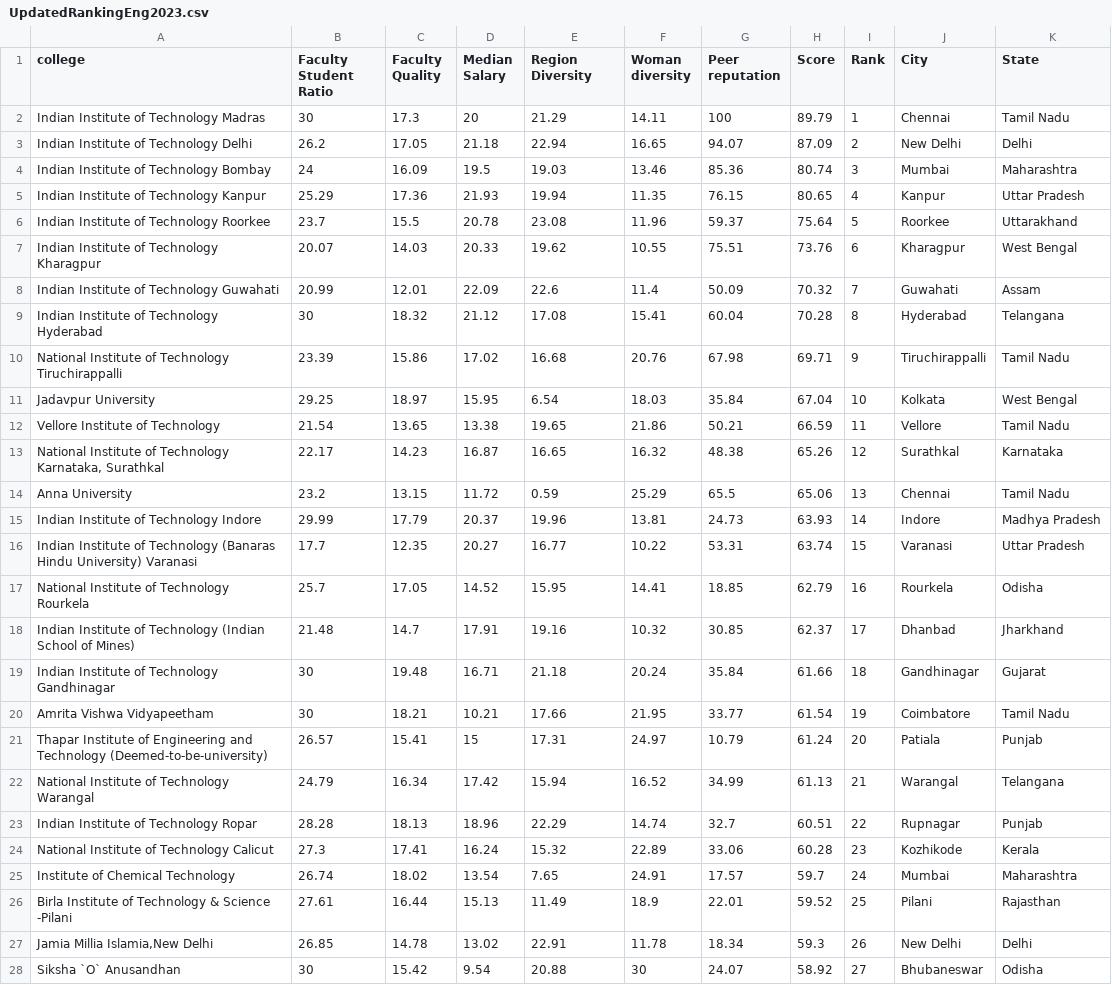
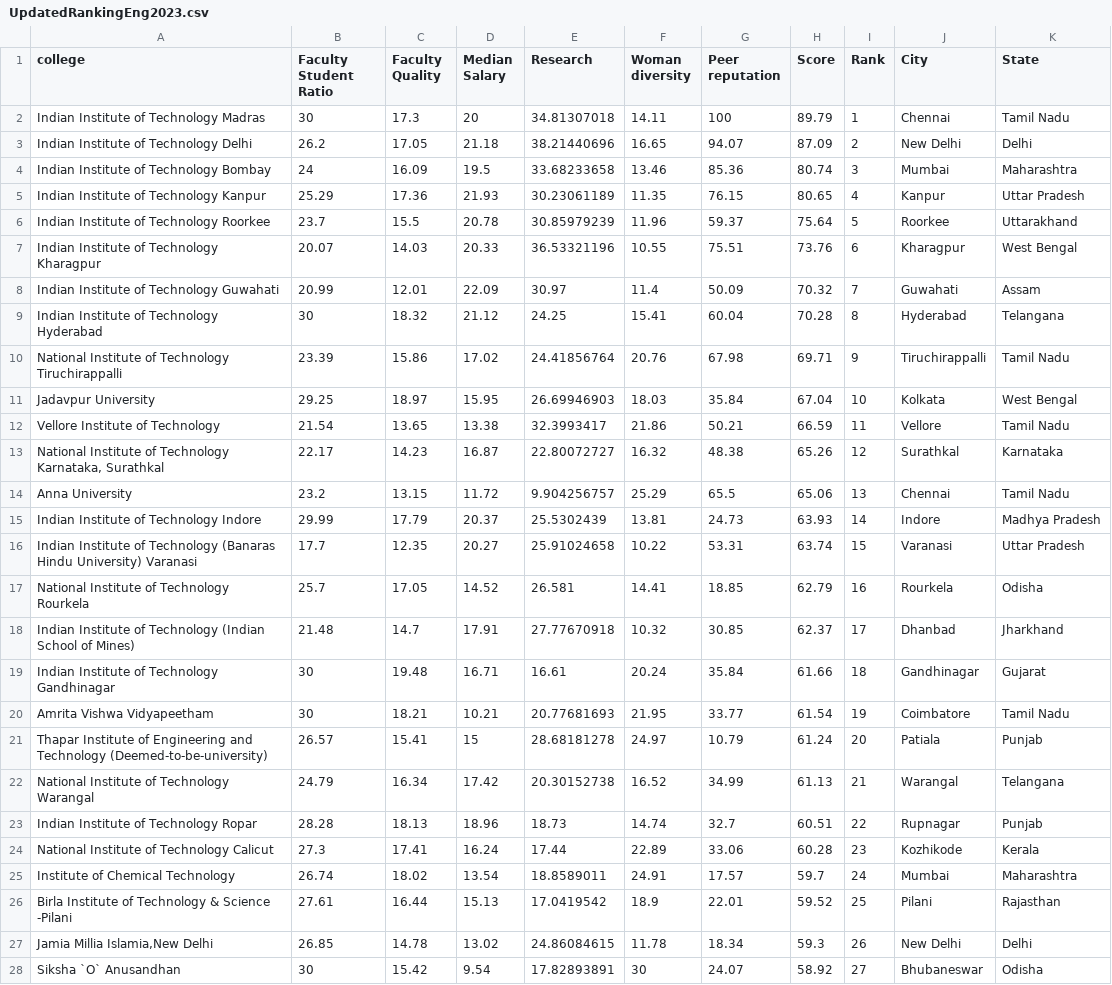
Before and after one commit to Kirtan-khichi/YOU-RANK, a CSV file: public/data/UpdatedRankingEng2023.csv, drawn as a sheet; only a part is shown; the diff covers the shown part only; the diff names each change by its address in the sheet, - before the commit and + after, or states it on an @@ line.

```diff
--- a/public/data/UpdatedRankingEng2023.csv
+++ b/public/data/UpdatedRankingEng2023.csv
-E1: Region Diversity
+E1: Research
-E2 (Research): 21.29
+E2 (Research): 34.81307018
-E3 (Research): 22.94
+E3 (Research): 38.21440696
-E4 (Research): 19.03
+E4 (Research): 33.68233658
-E5 (Research): 19.94
+E5 (Research): 30.23061189
-E6 (Research): 23.08
+E6 (Research): 30.85979239
-E7 (Research): 19.62
+E7 (Research): 36.53321196
-E8 (Research): 22.6
+E8 (Research): 30.97
-E9 (Research): 17.08
+E9 (Research): 24.25
-E10 (Research): 16.68
+E10 (Research): 24.41856764
-E11 (Research): 6.54
+E11 (Research): 26.69946903
-E12 (Research): 19.65
+E12 (Research): 32.3993417
-E13 (Research): 16.65
+E13 (Research): 22.80072727
-E14 (Research): 0.59
+E14 (Research): 9.904256757
-E15 (Research): 19.96
+E15 (Research): 25.5302439
-E16 (Research): 16.77
+E16 (Research): 25.91024658
-E17 (Research): 15.95
+E17 (Research): 26.581
-E18 (Research): 19.16
+E18 (Research): 27.77670918
-E19 (Research): 21.18
+E19 (Research): 16.61
-E20 (Research): 17.66
+E20 (Research): 20.77681693
-E21 (Research): 17.31
+E21 (Research): 28.68181278
-E22 (Research): 15.94
+E22 (Research): 20.30152738
-E23 (Research): 22.29
+E23 (Research): 18.73
-E24 (Research): 15.32
+E24 (Research): 17.44
-E25 (Research): 7.65
+E25 (Research): 18.8589011
-E26 (Research): 11.49
+E26 (Research): 17.0419542
-E27 (Research): 22.91
+E27 (Research): 24.86084615
-E28 (Research): 20.88
+E28 (Research): 17.82893891
```
Also changed, not shown: 73 edited cells elsewhere in this file, public/data/Eng2023StudentData.csv, 12 other files.
